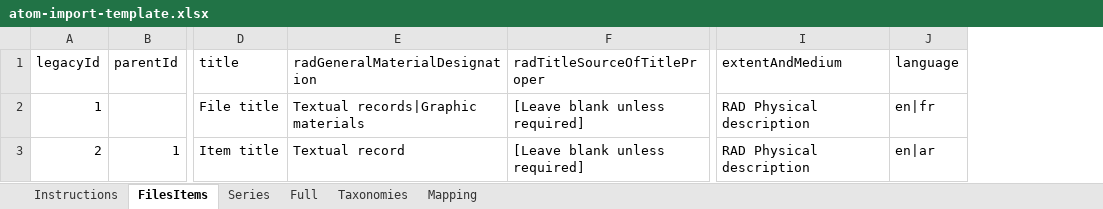
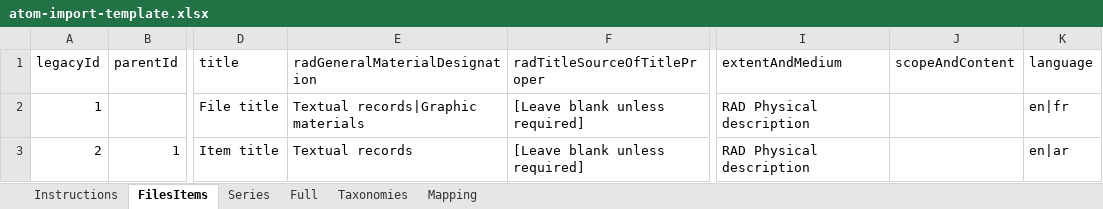
Before and after one commit to SFU-Archives/atom-guidelines-processing-resources, an Excel workbook: downloads/atom-import-template.xlsx, sheet FilesItems, drawn as a sheet; only a part is shown, gaps mark what is left out; values as stored, in another font and other column widths than the file's, no borders; the diff names each change by its address in the sheet, - before the commit and + after, or states it on an @@ line.

```diff
--- a/downloads/atom-import-template.xlsx (sheet FilesItems)
+++ b/downloads/atom-import-template.xlsx (sheet FilesItems)
+column J (scopeAndContent), empty
-E3 (radGeneralMaterialDesignation): Textual record
+E3 (radGeneralMaterialDesignation): Textual records
```
Also changed, not shown: sheet Instructions, sheet Taxonomies, sheet Mapping.
